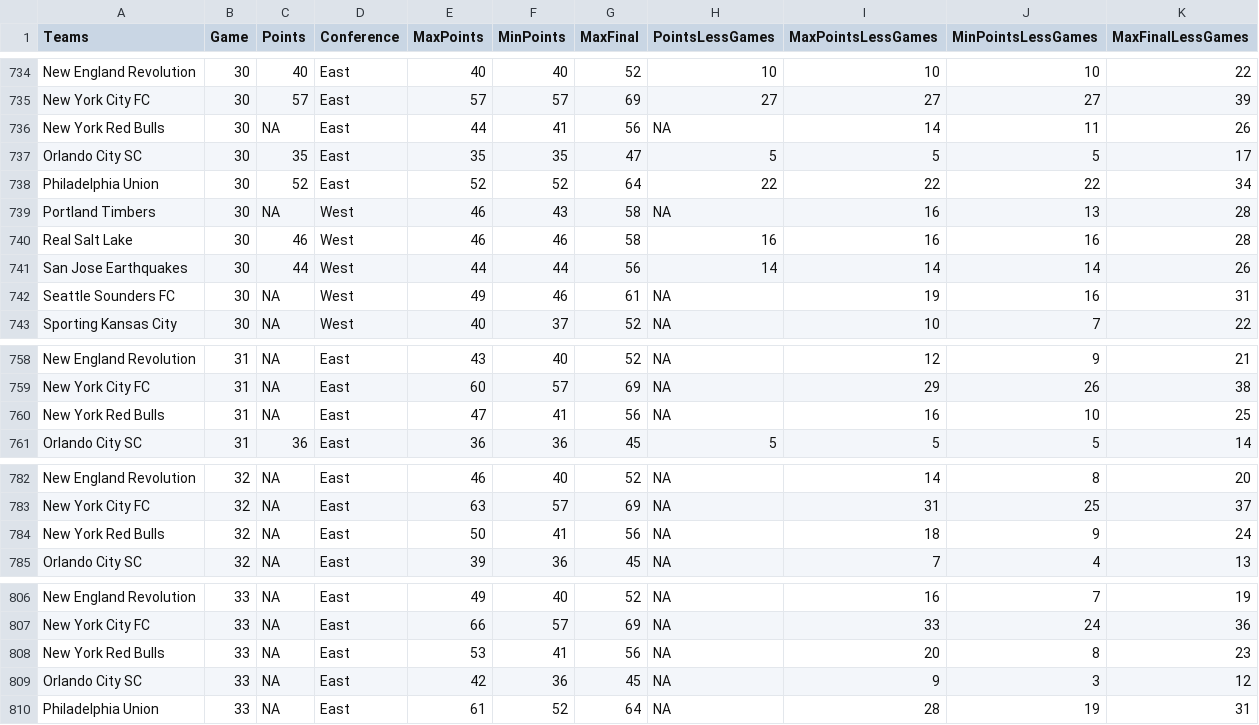
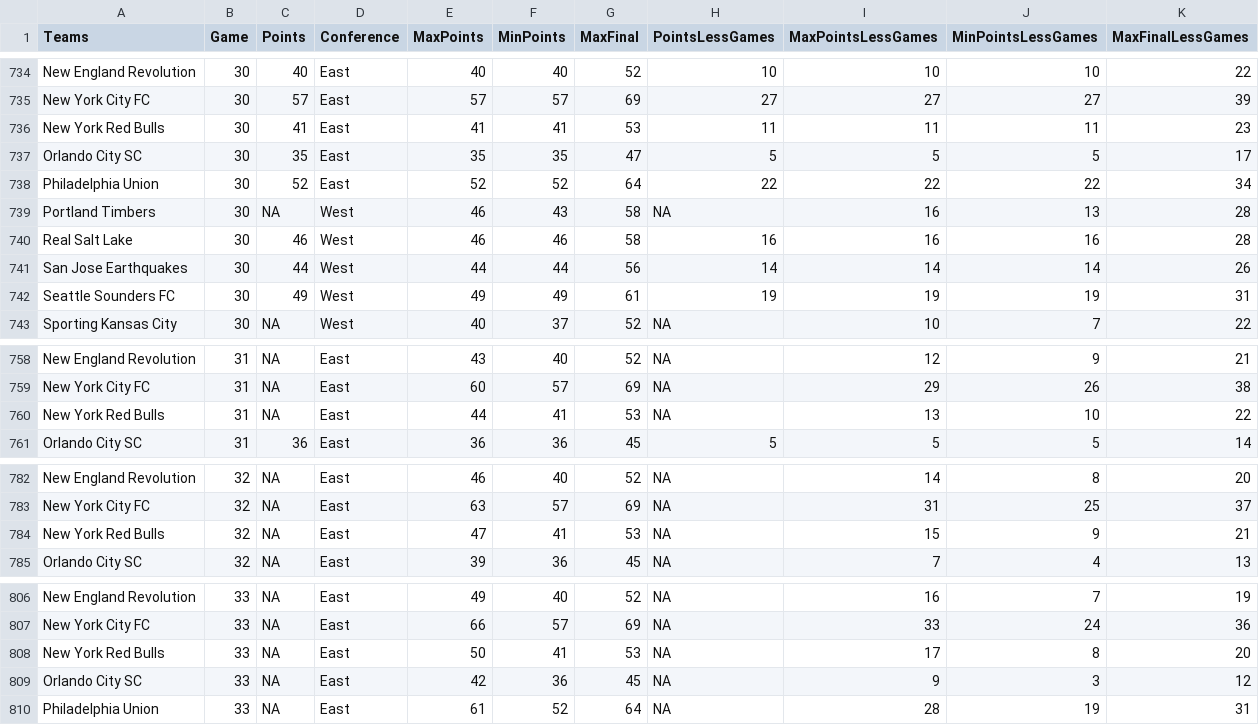
Before and after one commit to joelrip/StandingsTracker, a CSV file: MLSPointsLong.csv, drawn as a sheet; only a part is shown, gaps mark what is left out; the diff covers the shown part only.

```diff
--- a/MLSPointsLong.csv
+++ b/MLSPointsLong.csv
@@ -735,3 +735,3 @@
 "New York City FC",30,57,"East",57,57,69,27,27,27,39
-"New York Red Bulls",30,NA,"East",44,41,56,NA,14,11,26
+"New York Red Bulls",30,41,"East",41,41,53,11,11,11,23
 "Orlando City SC",30,35,"East",35,35,47,5,5,5,17
@@ -741,3 +741,3 @@
 "San Jose Earthquakes",30,44,"West",44,44,56,14,14,14,26
-"Seattle Sounders FC",30,NA,"West",49,46,61,NA,19,16,31
+"Seattle Sounders FC",30,49,"West",49,49,61,19,19,19,31
 "Sporting Kansas City",30,NA,"West",40,37,52,NA,10,7,22
@@ -759,3 +759,3 @@
 "New York City FC",31,NA,"East",60,57,69,NA,29,26,38
-"New York Red Bulls",31,NA,"East",47,41,56,NA,16,10,25
+"New York Red Bulls",31,NA,"East",44,41,53,NA,13,10,22
 "Orlando City SC",31,36,"East",36,36,45,5,5,5,14
@@ -783,3 +783,3 @@
 "New York City FC",32,NA,"East",63,57,69,NA,31,25,37
-"New York Red Bulls",32,NA,"East",50,41,56,NA,18,9,24
+"New York Red Bulls",32,NA,"East",47,41,53,NA,15,9,21
 "Orlando City SC",32,NA,"East",39,36,45,NA,7,4,13
@@ -807,3 +807,3 @@
 "New York City FC",33,NA,"East",66,57,69,NA,33,24,36
-"New York Red Bulls",33,NA,"East",53,41,56,NA,20,8,23
+"New York Red Bulls",33,NA,"East",50,41,53,NA,17,8,20
 "Orlando City SC",33,NA,"East",42,36,45,NA,9,3,12
```
Also changed, not shown: 12 edited cells elsewhere in this file, USLPointsLong.csv, 1 other file.
